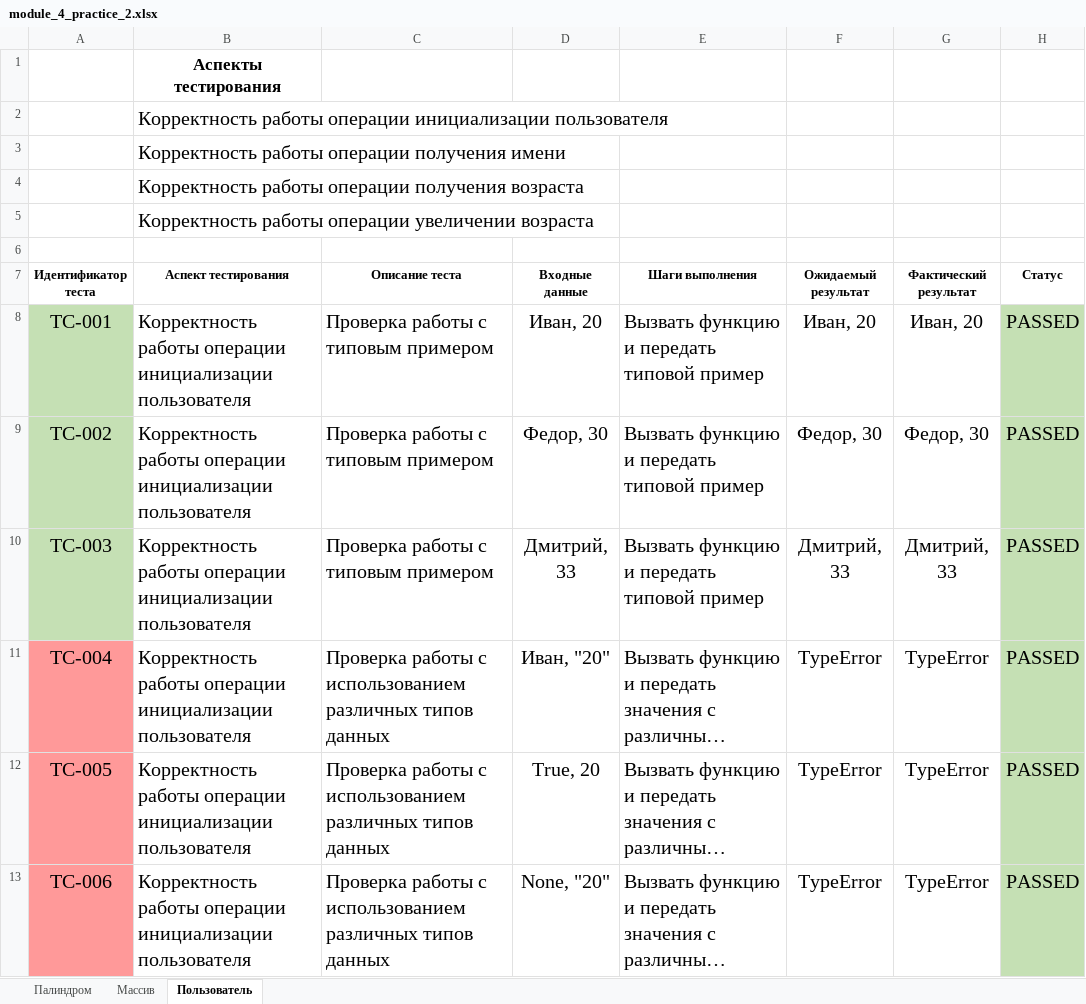
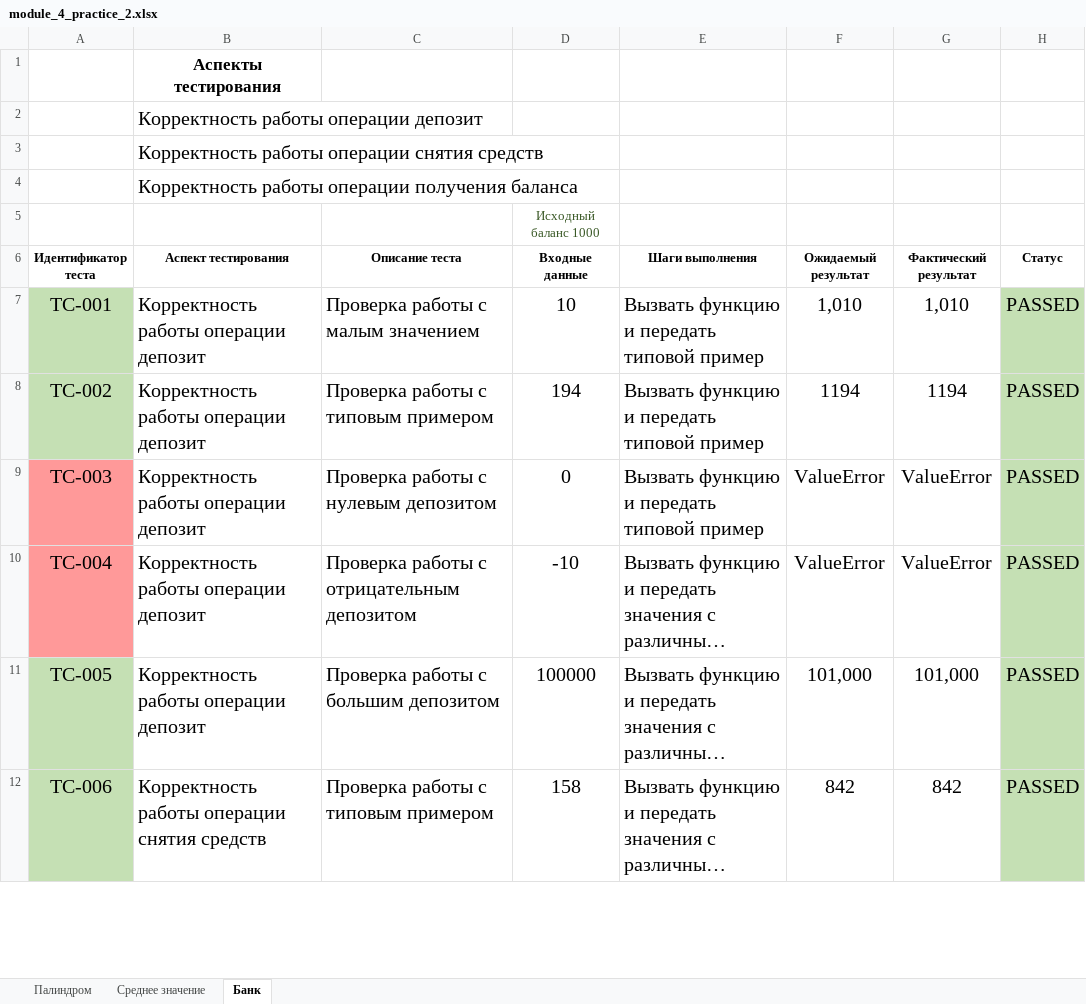
Before and after one commit to krishtalevia/algorithms_and_data_structures, an Excel workbook: classwork_2/module_4_practice_2.xlsx, sheet Банк, drawn as a sheet; only a part is shown; long unchanged cells end in …; values as stored, in another font and other column widths than the file's, no borders; removed rows and columns are numbered as before the commit, all else as after; the diff covers the shown part only; the diff names each change by its address in the sheet, - before the commit and + after, or states it on an @@ line.

```diff
--- a/classwork_2/module_4_practice_2.xlsx (sheet Банк)
+++ b/classwork_2/module_4_practice_2.xlsx (sheet Банк)
-sheet tab: Массив
+sheet tab: Среднее значение
-sheet tab: Пользователь
+sheet tab: Банк
-B2 (Аспект тестирования): …работы операции инициализации пользователя
+B2 (Аспект тестирования): …работы операции депозит
-B3 (Аспект тестирования): Корректность работы операции получения имени
+B3 (Аспект тестирования): Корректность работы операции снятия средств
-B4 (Аспект тестирования): …операции получения возраста
+B4 (Аспект тестирования): …операции получения баланса
-row 5:  | Корректность работы операции увеличении возраста
-D5 (Входные данные): (empty)
+D5 (Входные данные): Исходный баланс 1000
-B7:B11 (Аспект тестирования): …работы операции инициализации пользователя
+B7:B11 (Аспект тестирования): …работы операции депозит
-C7 (Описание теста): Проверка работы с типовым примером
+C7 (Описание теста): Проверка работы с малым значением
-D7 (Входные данные): Иван, 20
+D7 (Входные данные): 10
-F7 (Ожидаемый результат): Иван, 20
+F7 (Ожидаемый результат): 1,010
-G7 (Фактический результат): Иван, 20
+G7 (Фактический результат): 1,010
-D8 (Входные данные): Федор, 30
+D8 (Входные данные): 194
-F8 (Ожидаемый результат): Федор, 30
+F8 (Ожидаемый результат): 1194
-G8 (Фактический результат): Федор, 30
+G8 (Фактический результат): 1194
-A9 fill: #C5E0B4
+A9 fill: #FF9999
-C9 (Описание теста): Проверка работы с типовым примером
+C9 (Описание теста): Проверка работы с нулевым депозитом
-D9 (Входные данные): Дмитрий, 33
+D9 (Входные данные): 0
-F9 (Ожидаемый результат): Дмитрий, 33
+F9 (Ожидаемый результат): ValueError
-G9 (Фактический результат): Дмитрий, 33
+G9 (Фактический результат): ValueError
-C10 (Описание теста): …работы с использованием различных типов данных
+C10 (Описание теста): …работы с отрицательным депозитом
-D10 (Входные данные): Иван, "20"
+D10 (Входные данные): -10
-F10 (Ожидаемый результат): TypeError
+F10 (Ожидаемый результат): ValueError
-G10 (Фактический результат): TypeError
+G10 (Фактический результат): ValueError
-A11:A12 fill: #FF9999
+A11:A12 fill: #C5E0B4
-C11 (Описание теста): Проверка работы с использованием различных типов данных
+C11 (Описание теста): Проверка работы с большим депозитом
-D11 (Входные данные): True, 20
+D11 (Входные данные): 100000
-F11 (Ожидаемый результат): TypeError
+F11 (Ожидаемый результат): 101,000
-G11 (Фактический результат): TypeError
+G11 (Фактический результат): 101,000
-B12 (Аспект тестирования): …работы операции инициализации пользователя
+B12 (Аспект тестирования): …работы операции снятия средств
-C12 (Описание теста): Проверка работы с использованием различных типов данных
+C12 (Описание теста): Проверка работы с типовым примером
-D12 (Входные данные): None, "20"
+D12 (Входные данные): 158
-F12 (Ожидаемый результат): TypeError
+F12 (Ожидаемый результат): 842
-G12 (Фактический результат): TypeError
+G12 (Фактический результат): 842
```
Also changed, not shown: 20 removed rows, 20 edited cells and cell formats elsewhere in this sheet, sheet Среднее значение, sheet Палиндром.
